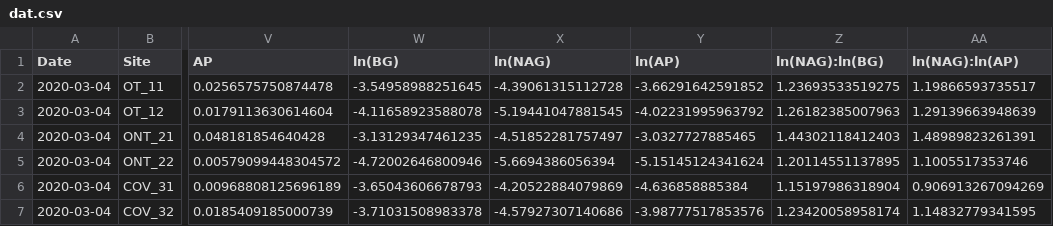
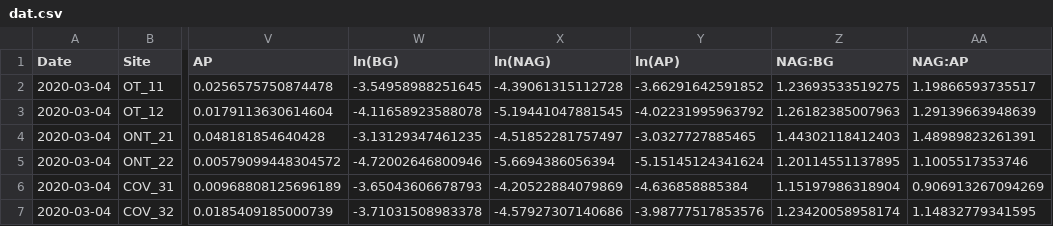
Before and after one commit to JacobRPrice/Stroud_Preserve, a CSV file: data/dat.csv, drawn as a sheet; only a part is shown, gaps mark what is left out; the diff names each change by its address in the sheet, - before the commit and + after, or states it on an @@ line.

Commit message:
Prepare_Data.R: change ratio names

```diff
--- a/data/dat.csv
+++ b/data/dat.csv
-Z1: ln(NAG):ln(BG)
+Z1: NAG:BG
-AA1: ln(NAG):ln(AP)
+AA1: NAG:AP
```
Also changed, not shown: 2 other files.
